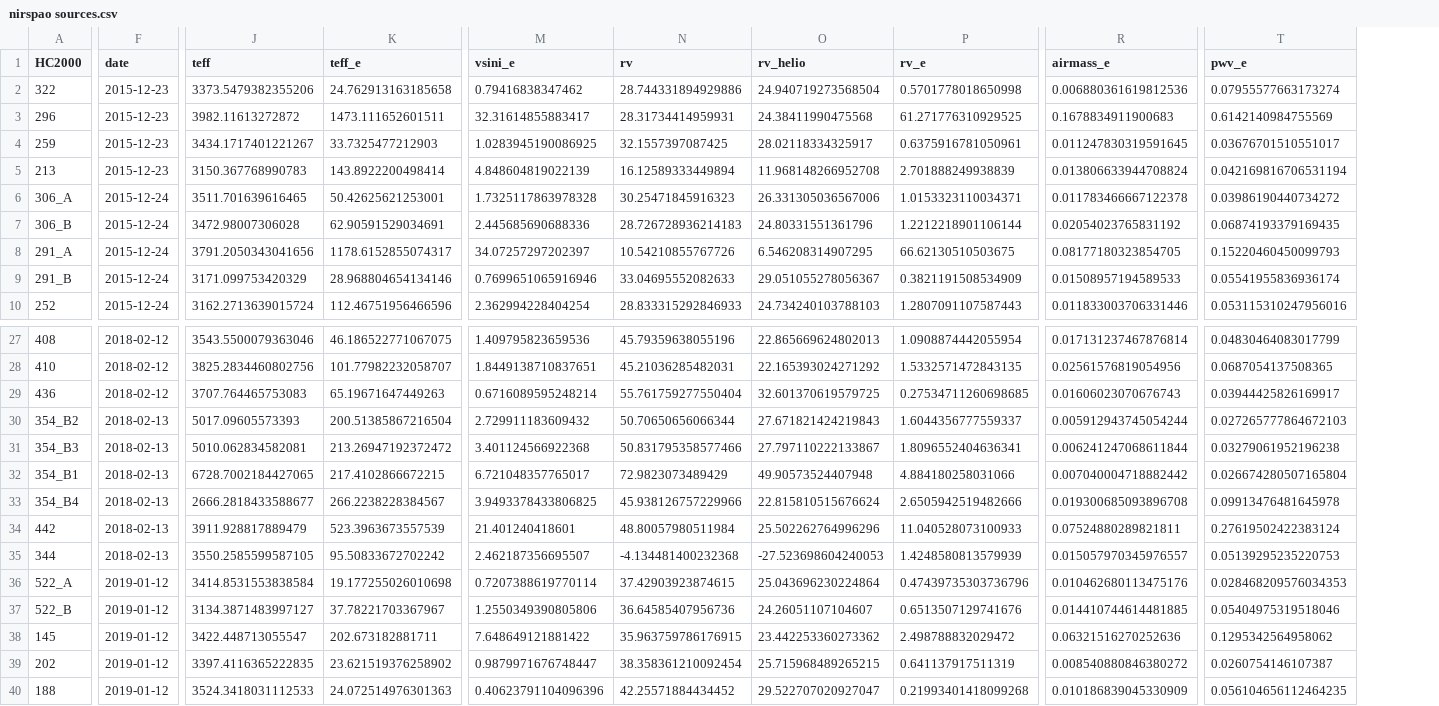
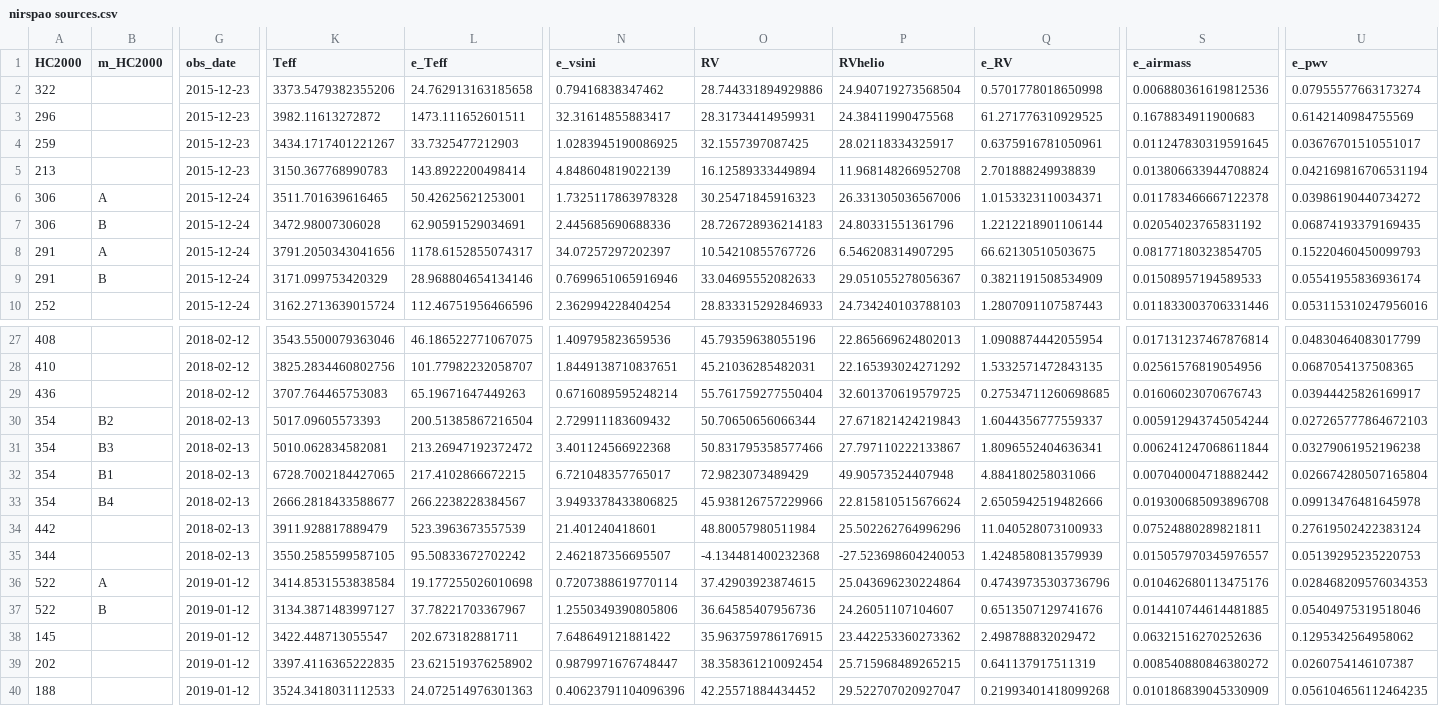
Before and after one commit to wei-lingfeng/starrynight, a CSV file: catalogs/nirspao sources.csv, drawn as a sheet; only a part is shown, gaps mark what is left out; addresses are those after the commit; the diff covers the shown part only; the diff names each change by its address in the sheet, - before the commit and + after, or states it on an @@ line.

Commit message:
Keep the original pandas version of constructing synthetic catalog

```diff
--- a/catalogs/nirspao sources.csv
+++ b/catalogs/nirspao sources.csv
+column B (m_HC2000), rows 6-9: A | B | A | B; rows 30-37: B2 | B3 | B1 | B4 |  |  | A | B
-G1: date
+G1: obs_date
-K1: teff
+K1: Teff
-L1: teff_e
+L1: e_Teff
-N1: vsini_e
+N1: e_vsini
-O1: rv
+O1: RV
-P1: rv_helio
+P1: RVhelio
-Q1: rv_e
+Q1: e_RV
-S1: airmass_e
+S1: e_airmass
-U1: pwv_e
+U1: e_pwv
-A6 (HC2000): 306_A
+A6 (HC2000): 306
-A7 (HC2000): 306_B
+A7 (HC2000): 306
-A8 (HC2000): 291_A
+A8 (HC2000): 291
-A9 (HC2000): 291_B
+A9 (HC2000): 291
-A30 (HC2000): 354_B2
+A30 (HC2000): 354
-A31 (HC2000): 354_B3
+A31 (HC2000): 354
-A32 (HC2000): 354_B1
+A32 (HC2000): 354
-A33 (HC2000): 354_B4
+A33 (HC2000): 354
-A36 (HC2000): 522_A
+A36 (HC2000): 522
-A37 (HC2000): 522_B
+A37 (HC2000): 522
```
Also changed, not shown: 7 edited cells elsewhere in this file, 4 other files.
